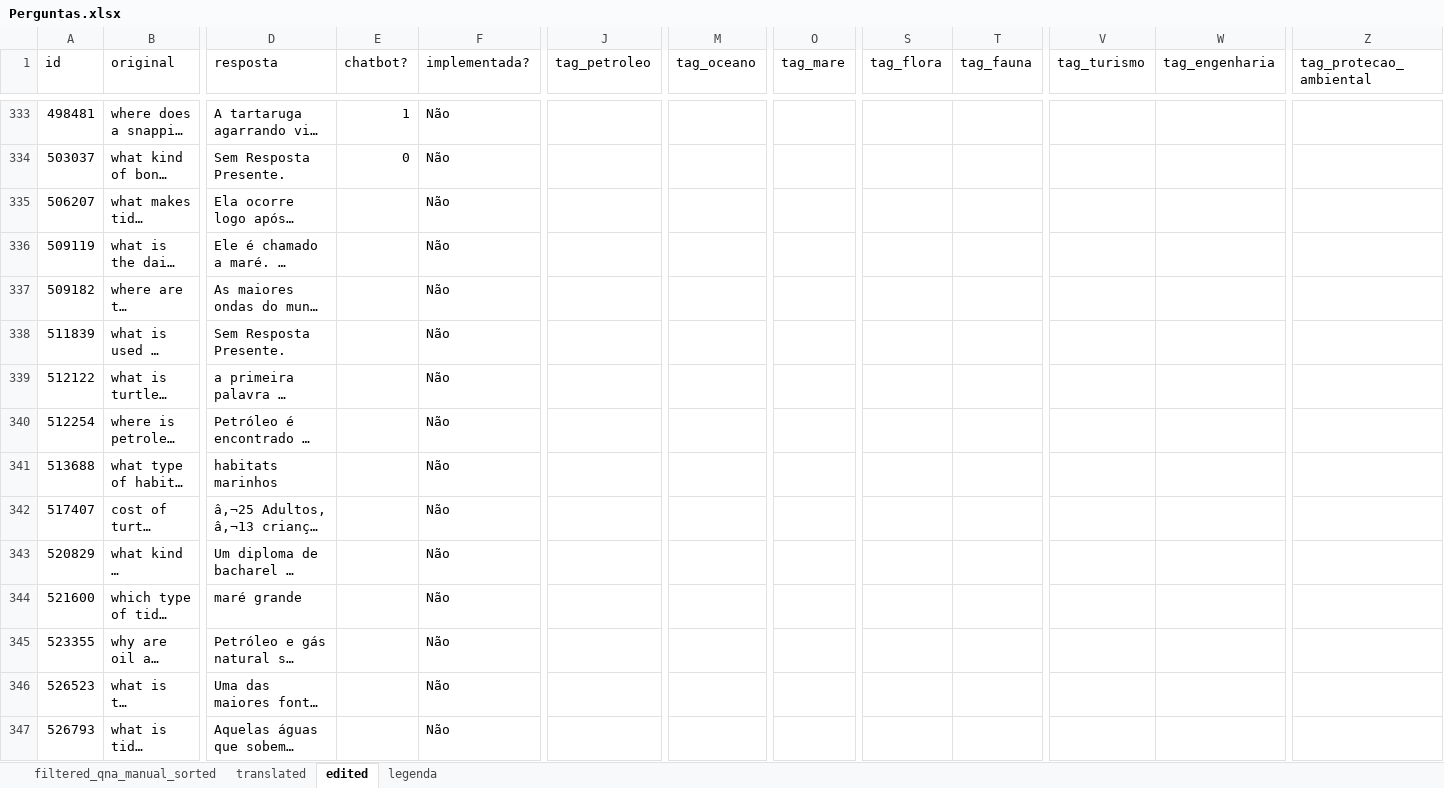
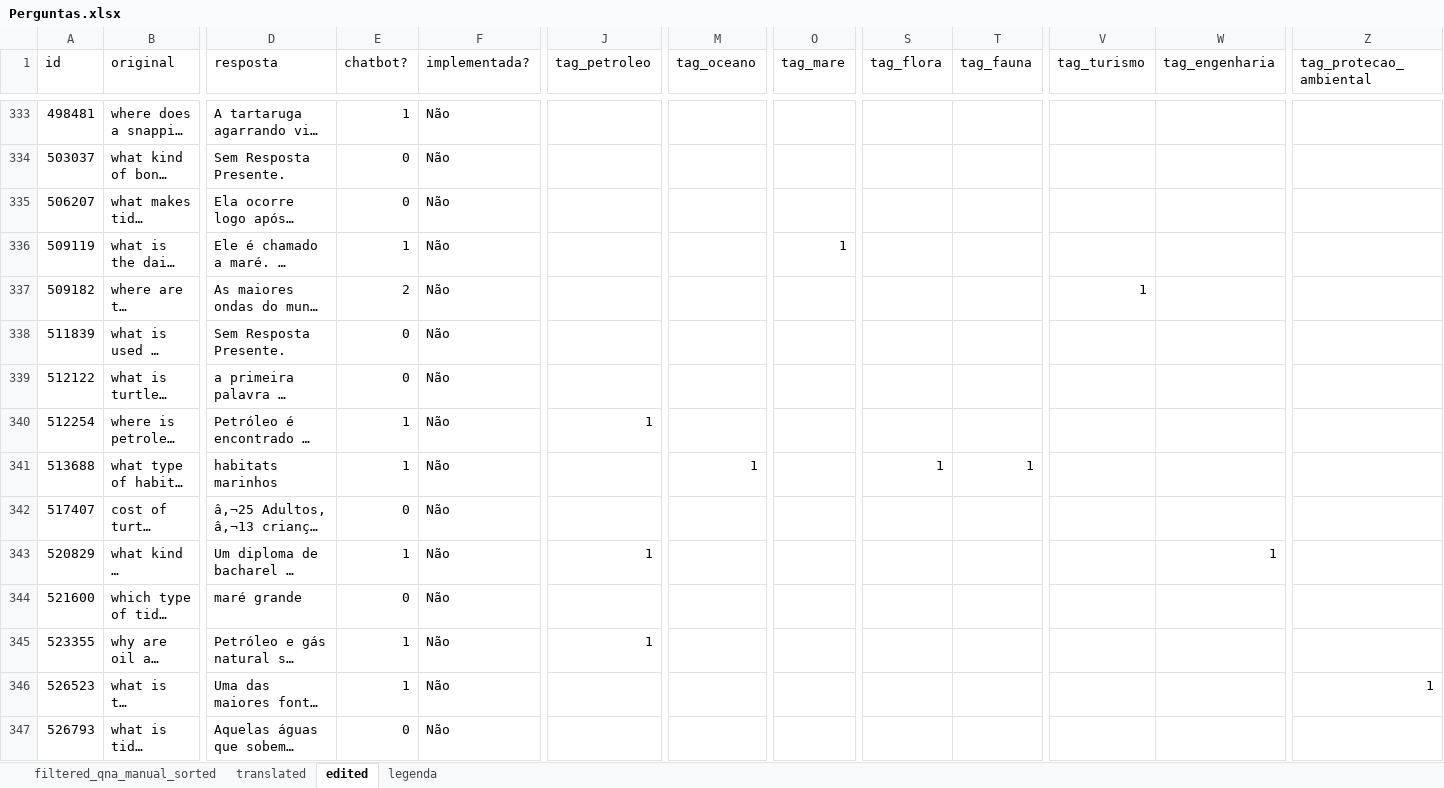
Before and after one commit to VictBenito/chatbot-Victor-Paulo, an Excel workbook: results/Perguntas.xlsx, sheet edited, drawn as a sheet; only a part is shown, gaps mark what is left out; long unchanged cells end in …; values as stored, in another font and other column widths than the file's, no cell formats; the diff covers the shown part only; the diff names each change by its address in the sheet, - before the commit and + after, or states it on an @@ line.

```diff
--- a/results/Perguntas.xlsx (sheet edited)
+++ b/results/Perguntas.xlsx (sheet edited)
-E335 (chatbot?): (empty)
+E335 (chatbot?): 0
-E336 (chatbot?): (empty)
+E336 (chatbot?): 1
-O336 (tag_mare): (empty)
+O336 (tag_mare): 1
-E337 (chatbot?): (empty)
+E337 (chatbot?): 2
-V337 (tag_turismo): (empty)
+V337 (tag_turismo): 1
-E338:E339 (chatbot?): (empty)
+E338:E339 (chatbot?): 0
-E340:E341 (chatbot?): (empty)
+E340:E341 (chatbot?): 1
-J340 (tag_petroleo): (empty)
+J340 (tag_petroleo): 1
-M341 (tag_oceano): (empty)
+M341 (tag_oceano): 1
-S341 (tag_flora): (empty)
+S341 (tag_flora): 1
-T341 (tag_fauna): (empty)
+T341 (tag_fauna): 1
-E342 (chatbot?): (empty)
+E342 (chatbot?): 0
-E343 (chatbot?): (empty)
+E343 (chatbot?): 1
-J343 (tag_petroleo): (empty)
+J343 (tag_petroleo): 1
-W343 (tag_engenharia): (empty)
+W343 (tag_engenharia): 1
-E344 (chatbot?): (empty)
+E344 (chatbot?): 0
-E345:E346 (chatbot?): (empty)
+E345:E346 (chatbot?): 1
-J345 (tag_petroleo): (empty)
+J345 (tag_petroleo): 1
-Z346 (tag_protecao_ambiental): (empty)
+Z346 (tag_protecao_ambiental): 1
-E347 (chatbot?): (empty)
+E347 (chatbot?): 0
```
Also changed, not shown: 34 edited cells elsewhere in this sheet, sheet filtered_qna_manual_sorted, sheet translated, cell formats.
